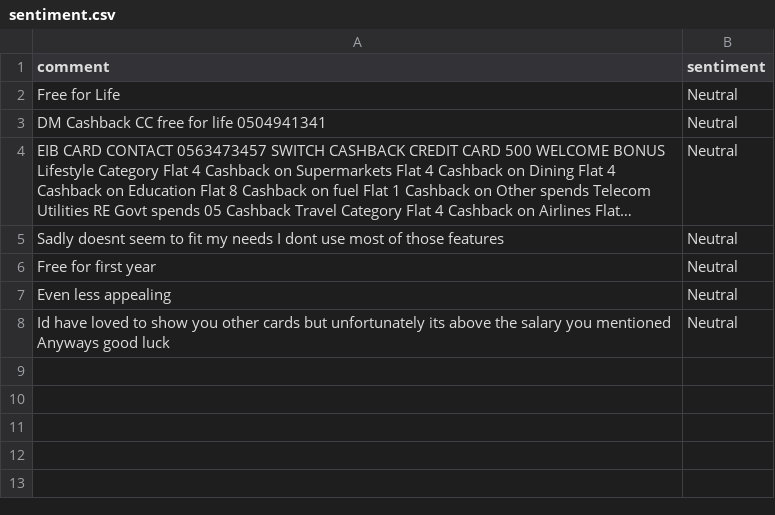
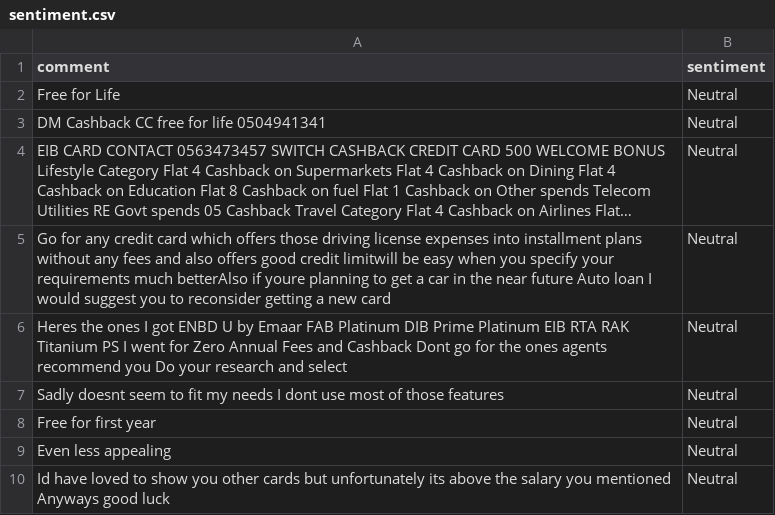
Before and after one commit to felixabraham670706/sentiment, a CSV file: sentiment.csv, drawn as a sheet; long unchanged cells end in …; the diff names each change by its address in the sheet, - before the commit and + after, or states it on an @@ line.

```diff
--- a/sentiment.csv
+++ b/sentiment.csv
+row 5: Go for any credit card which offers those driving license expenses into installment plans without any fees and also offers good credit limitwill be easy when you specify your requirements much betterAlso if youre planning to get a car in the near future Auto loan I would suggest you to reconsider getting a new card | Neutral
+row 6: Heres the ones I got ENBD U by Emaar FAB Platinum DIB Prime Platinum EIB RTA RAK Titanium PS I went for Zero Annual Fees and Cashback Dont go for the ones agents recommend you Do your research and select | Neutral
```
